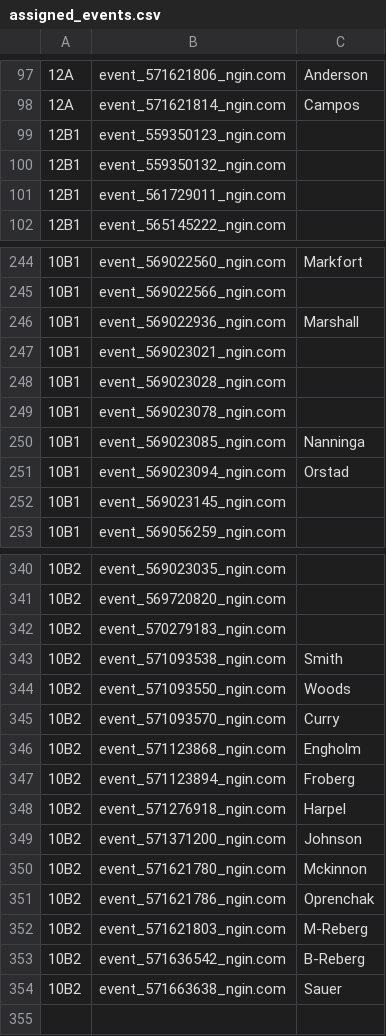
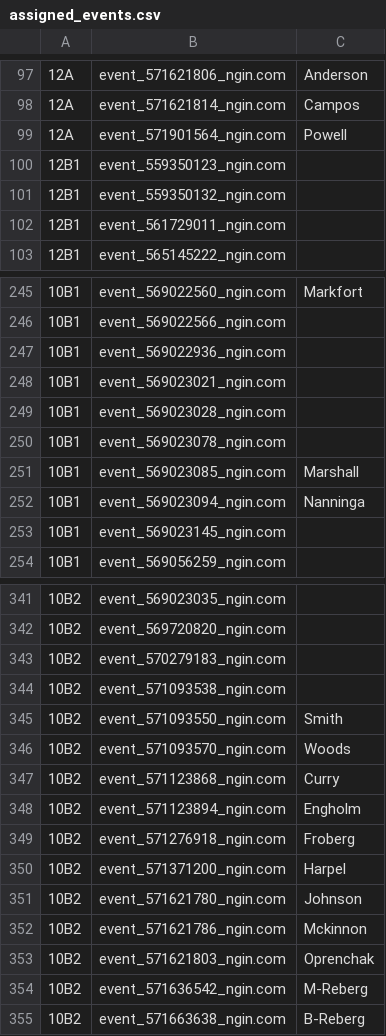
Before and after one commit to norm0/lockerroom, a CSV file: assigned_events.csv, drawn as a sheet; only a part is shown, gaps mark what is left out; addresses are those after the commit; the diff covers the shown part only; the diff names each change by its address in the sheet, - before the commit and + after, or states it on an @@ line.

```diff
--- a/assigned_events.csv
+++ b/assigned_events.csv
+row 99: 12A | event_571901564_ngin.com | Powell
-C247: Marshall
+C247: (empty)
-C251: Nanninga
+C251: Marshall
-C252: Orstad
+C252: Nanninga
-C344: Smith
+C344: (empty)
-C345: Woods
+C345: Smith
-C346: Curry
+C346: Woods
-C347: Engholm
+C347: Curry
-C348: Froberg
+C348: Engholm
-C349: Harpel
+C349: Froberg
-C350: Johnson
+C350: Harpel
-C351: Mckinnon
+C351: Johnson
-C352: Oprenchak
+C352: Mckinnon
-C353: M-Reberg
+C353: Oprenchak
-C354: B-Reberg
+C354: M-Reberg
-C355: Sauer
+C355: B-Reberg
```
Also changed, not shown: 10 edited cells elsewhere in this file, 4 other files.
